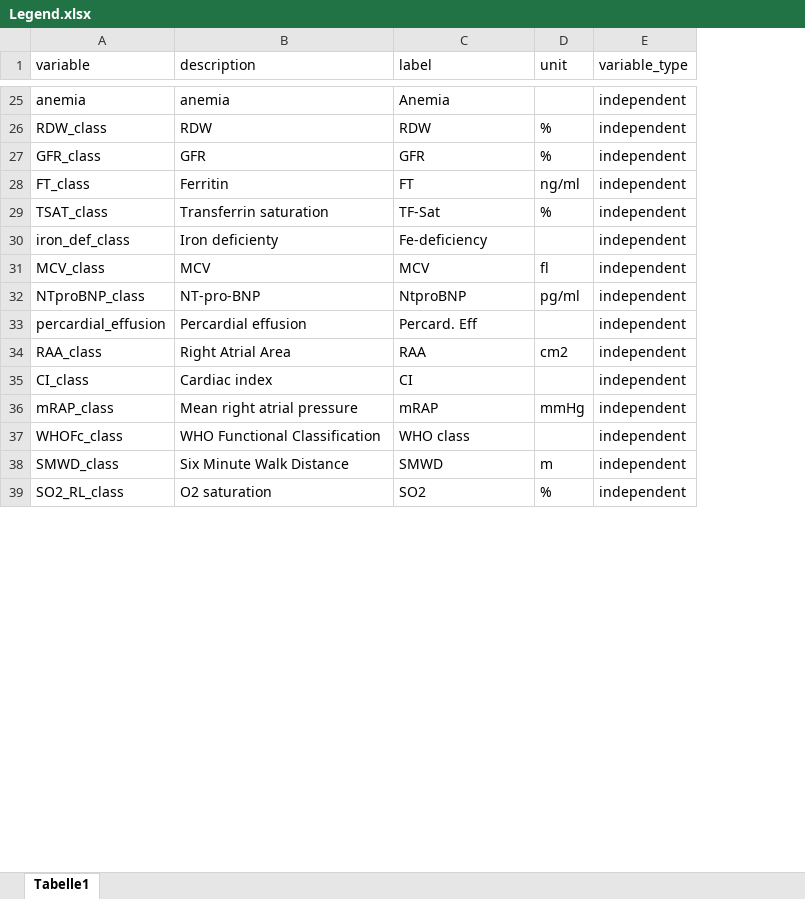
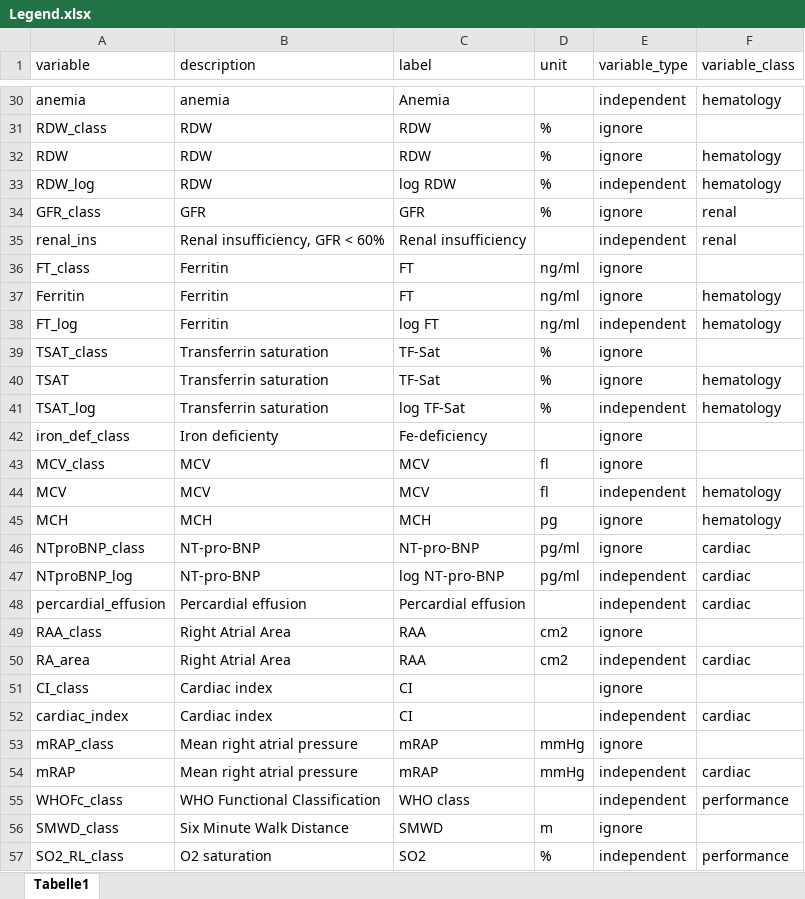
Before and after one commit to PiotrTymoszuk/PAH-biomarker, an Excel workbook: input data/Legend.xlsx, sheet Tabelle1, drawn as a sheet; only a part is shown, gaps mark what is left out; values as stored, in another font and other column widths than the file's, no borders; charts and pictures not drawn; addresses are those after the commit; the diff covers the shown part only; the diff names each change by its address in the sheet, - before the commit and + after, or states it on an @@ line.

```diff
--- a/input data/Legend.xlsx (sheet Tabelle1)
+++ b/input data/Legend.xlsx (sheet Tabelle1)
+column F (variable_class), row 30: hematology; row 34: renal; row 46: cardiac; row 48: cardiac; rows 55-57: performance |  | performance
-E31 (variable_type): independent
+E31 (variable_type): ignore
+row 32: RDW | RDW | RDW | % | ignore | hematology
+row 33: RDW_log | RDW | log RDW | % | independent | hematology
-E34 (variable_type): independent
+E34 (variable_type): ignore
+row 35: renal_ins | Renal insufficiency, GFR < 60% | Renal insufficiency |  | independent | renal
-E36 (variable_type): independent
+E36 (variable_type): ignore
+row 37: Ferritin | Ferritin | FT | ng/ml | ignore | hematology
+row 38: FT_log | Ferritin | log FT | ng/ml | independent | hematology
-E39 (variable_type): independent
+E39 (variable_type): ignore
+row 40: TSAT | Transferrin saturation | TF-Sat | % | ignore | hematology
+row 41: TSAT_log | Transferrin saturation | log TF-Sat | % | independent | hematology
-E42:E43 (variable_type): independent
+E42:E43 (variable_type): ignore
+row 44: MCV | MCV | MCV | fl | independent | hematology
+row 45: MCH | MCH | MCH | pg | ignore | hematology
-C46 (label): NtproBNP
+C46 (label): NT-pro-BNP
-E46 (variable_type): independent
+E46 (variable_type): ignore
+row 47: NTproBNP_log | NT-pro-BNP | log NT-pro-BNP | pg/ml | independent | cardiac
-C48 (label): Percard. Eff
+C48 (label): Percardial effusion
-E49 (variable_type): independent
+E49 (variable_type): ignore
+row 50: RA_area | Right Atrial Area | RAA | cm2 | independent | cardiac
-E51 (variable_type): independent
+E51 (variable_type): ignore
+row 52: cardiac_index | Cardiac index | CI |  | independent | cardiac
-E53 (variable_type): independent
+E53 (variable_type): ignore
+row 54: mRAP | Mean right atrial pressure | mRAP | mmHg | independent | cardiac
-E56 (variable_type): independent
+E56 (variable_type): ignore
```
Also changed, not shown: 7 added rows, 1 removed row and 17 edited cells elsewhere in this sheet, 42 other files.
